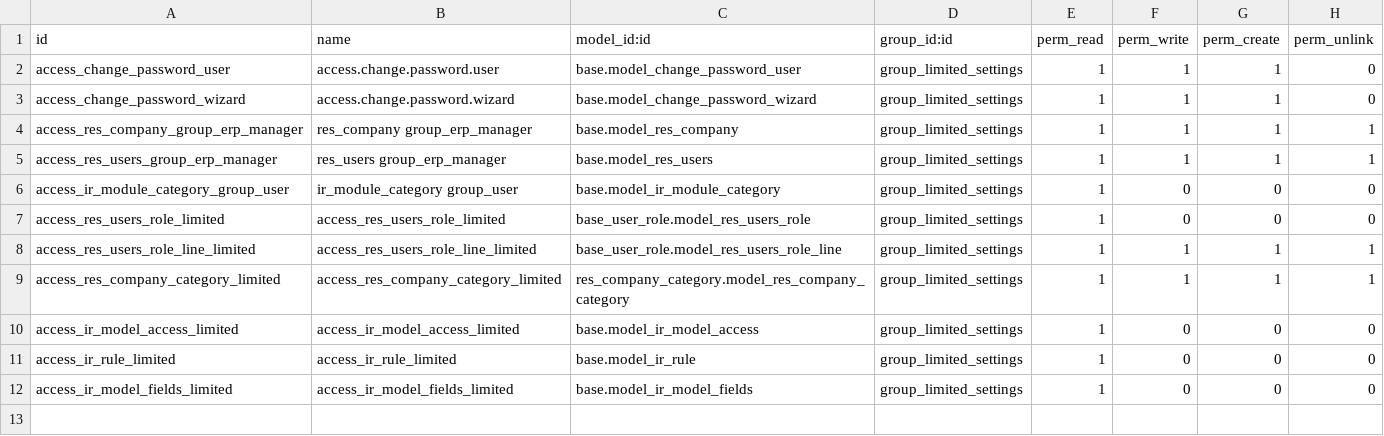
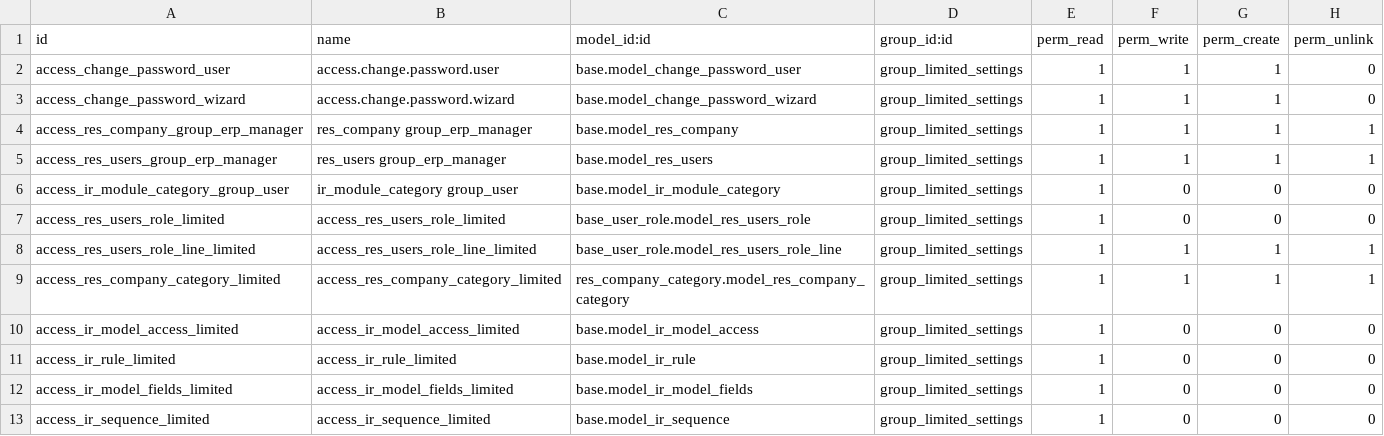
Before and after one commit to grap/grap-odoo-incubator, a CSV file: user_limited_access_settings/security/ir.model.access.csv, drawn as a sheet.

Commit message:
[FIX] allow to handle sequences

```diff
--- a/user_limited_access_settings/security/ir.model.access.csv
+++ b/user_limited_access_settings/security/ir.model.access.csv
@@ -12 +12,2 @@ access_ir_rule_limited,access_ir_rule_limited,base.model_ir_rule,group_limited_s
 access_ir_model_fields_limited,access_ir_model_fields_limited,base.model_ir_model_fields,group_limited_settings,1,0,0,0
+access_ir_sequence_limited,access_ir_sequence_limited,base.model_ir_sequence,group_limited_settings,1,0,0,0
```
